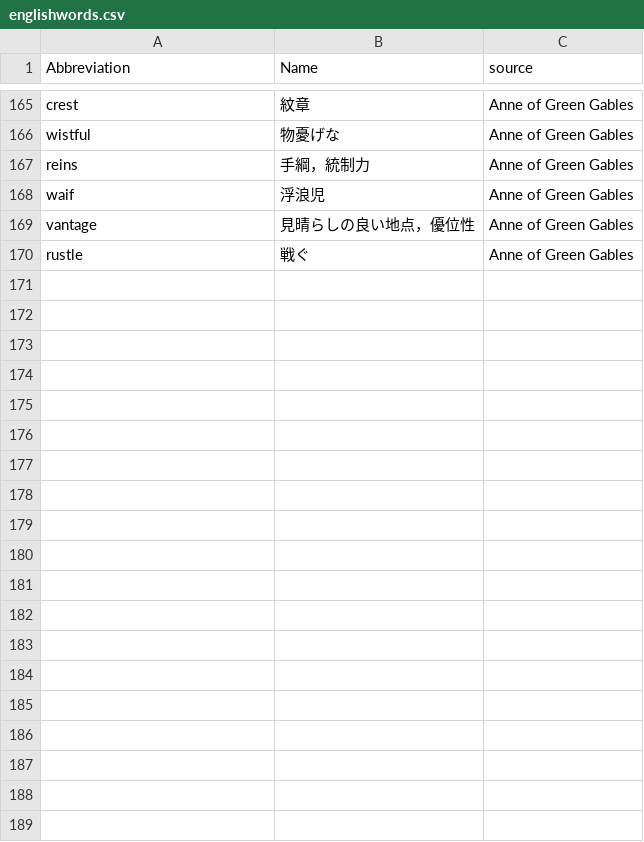
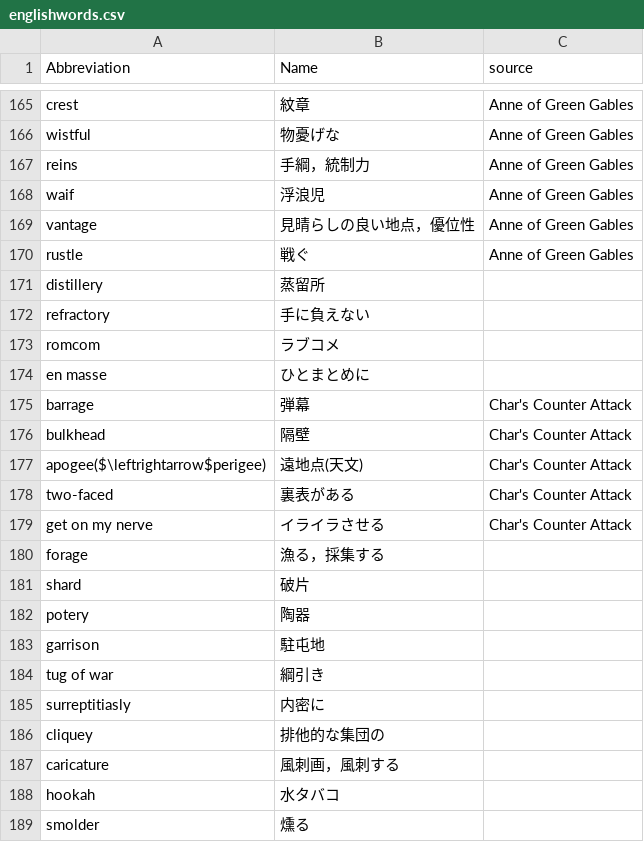
Before and after one commit to 83c2c823b8/derived_storage, a CSV file: englishwords.csv, drawn as a sheet; only a part is shown, gaps mark what is left out; the diff names each change by its address in the sheet, - before the commit and + after, or states it on an @@ line.

```diff
--- a/englishwords.csv
+++ b/englishwords.csv
+row 171: distillery | 蒸留所
+row 172: refractory | 手に負えない
+row 173: romcom | ラブコメ
+row 174: en masse | ひとまとめに
+row 175: barrage | 弾幕 | Char's Counter Attack
+row 176: bulkhead | 隔壁 | Char's Counter Attack
+row 177: apogee($\leftrightarrow$perigee) | 遠地点(天文) | Char's Counter Attack
+row 178: two-faced | 裏表がある | Char's Counter Attack
+row 179: get on my nerve | イライラさせる | Char's Counter Attack
+row 180: forage | 漁る，採集する
+row 181: shard | 破片
+row 182: potery | 陶器
+row 183: garrison | 駐屯地
+row 184: tug of war | 綱引き
+row 185: surreptitiasly | 内密に
+row 186: cliquey | 排他的な集団の
+row 187: caricature | 風刺画，風刺する
+row 188: hookah | 水タバコ
+row 189: smolder | 燻る
```
Also changed, not shown: 1 other file.
